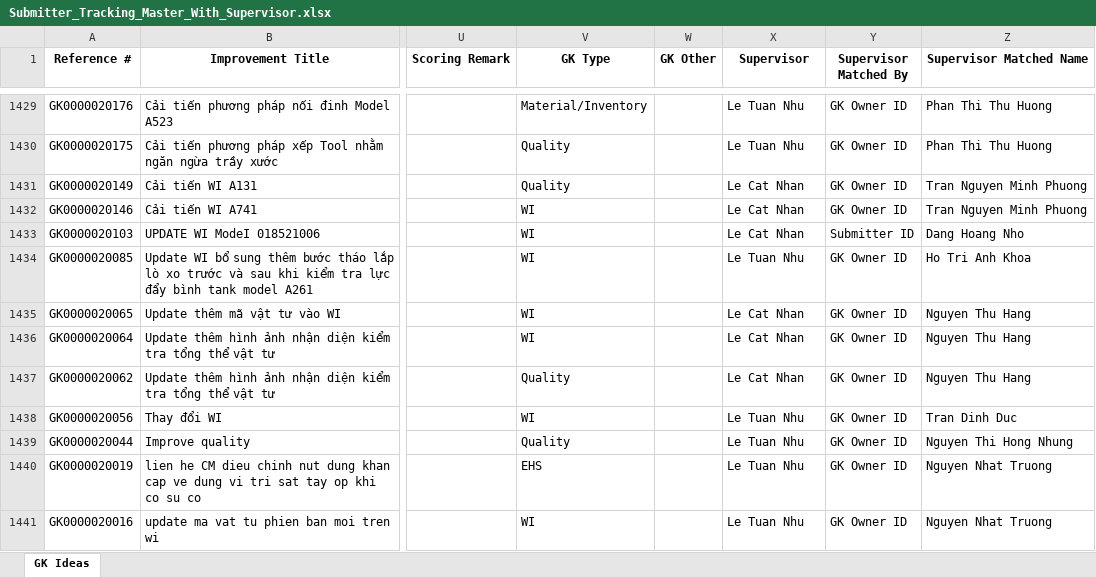
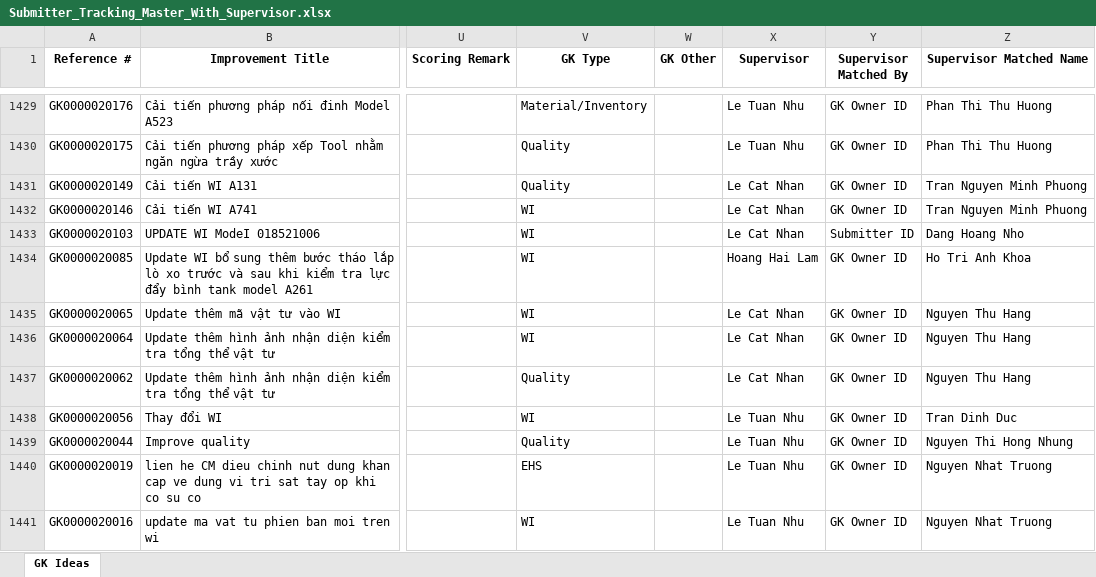
Before and after one commit to baonguyen2210ise-bit/gk-dashboard, an Excel workbook: data/Submitter_Tracking_Master_With_Supervisor.xlsx, sheet GK Ideas, drawn as a sheet; only a part is shown, gaps mark what is left out; values as stored, in another font and other column widths than the file's, no borders; the diff names each change by its address in the sheet, - before the commit and + after, or states it on an @@ line.

```diff
--- a/data/Submitter_Tracking_Master_With_Supervisor.xlsx (sheet GK Ideas)
+++ b/data/Submitter_Tracking_Master_With_Supervisor.xlsx (sheet GK Ideas)
-X1434 (Supervisor): Le Tuan Nhu
+X1434 (Supervisor): Hoang Hai Lam
```
